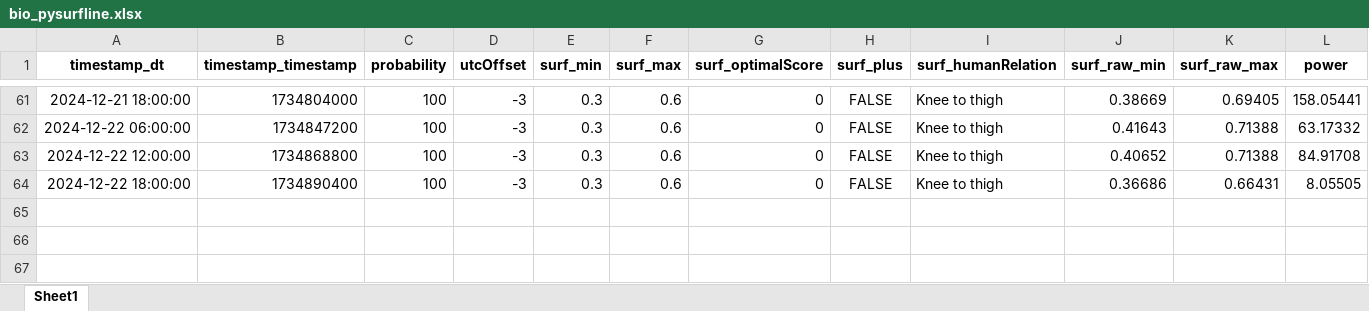
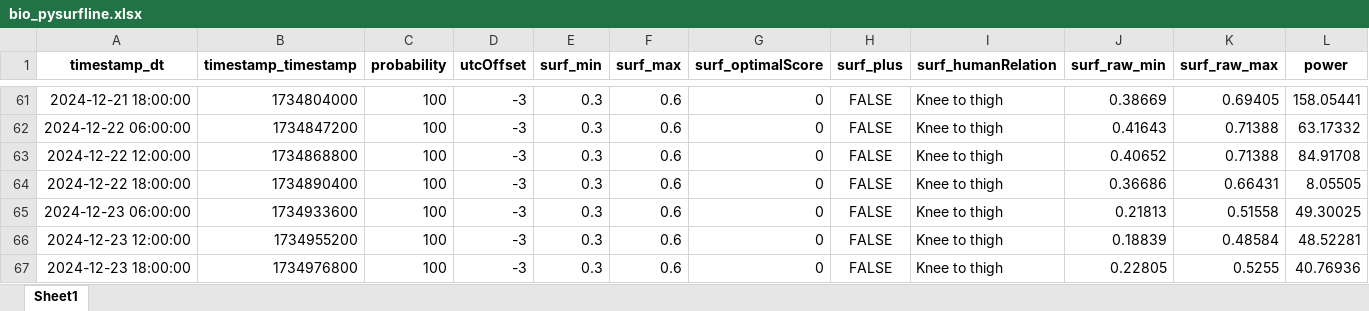
Before and after one commit to Dantelarroy/surf-prediction-project, an Excel workbook: data/bio_pysurfline.xlsx, sheet Sheet1, drawn as a sheet; only a part is shown, gaps mark what is left out; values as stored, in another font and other column widths than the file's, no borders; rows hold the shown columns only; the diff names each change by its address in the sheet, - before the commit and + after, or states it on an @@ line.

```diff
--- a/data/bio_pysurfline.xlsx (sheet Sheet1)
+++ b/data/bio_pysurfline.xlsx (sheet Sheet1)
+row 65: 2024-12-23 06:00:00 | 1734933600 | 100 | -3 | 0.3 | 0.6 | 0 | FALSE | Knee to thigh | 0.21813 | 0.51558 | 49.30025
+row 66: 2024-12-23 12:00:00 | 1734955200 | 100 | -3 | 0.3 | 0.6 | 0 | FALSE | Knee to thigh | 0.18839 | 0.48584 | 48.52281
+row 67: 2024-12-23 18:00:00 | 1734976800 | 100 | -3 | 0.3 | 0.6 | 0 | FALSE | Knee to thigh | 0.22805 | 0.5255 | 40.76936
```
Also changed, not shown: data/bio_scrap_surfline.xlsx, data/pg_pysurfline.xlsx, 10 other files.
